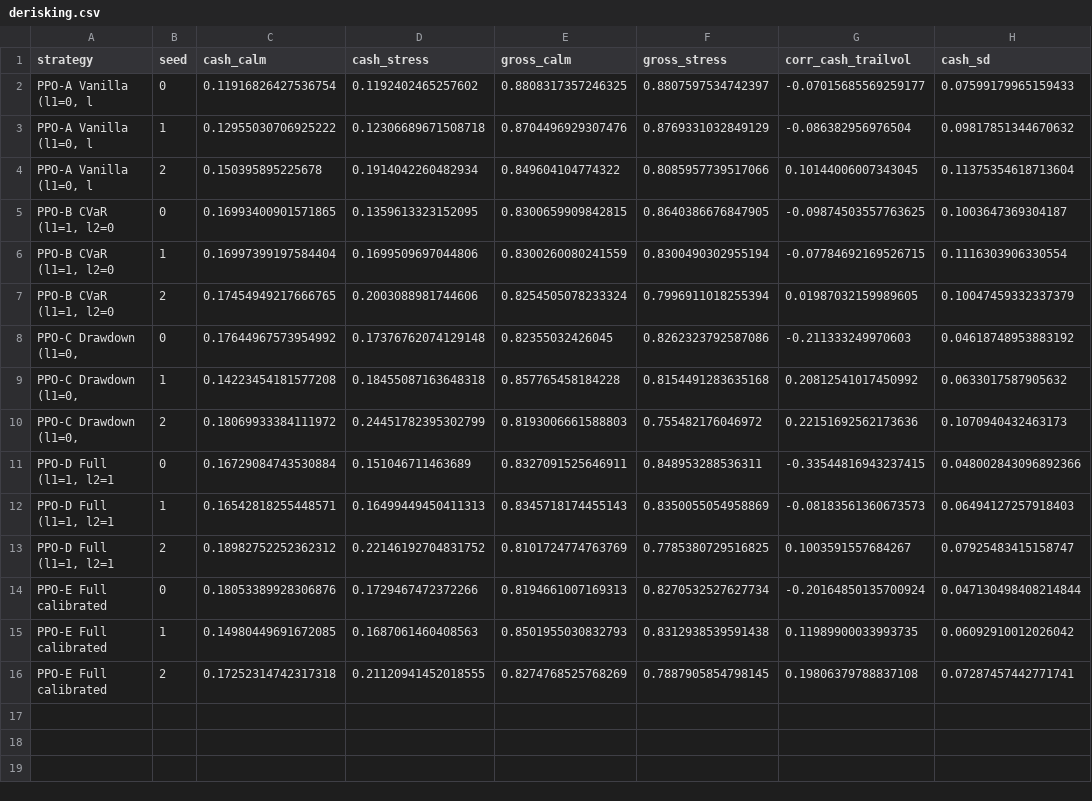
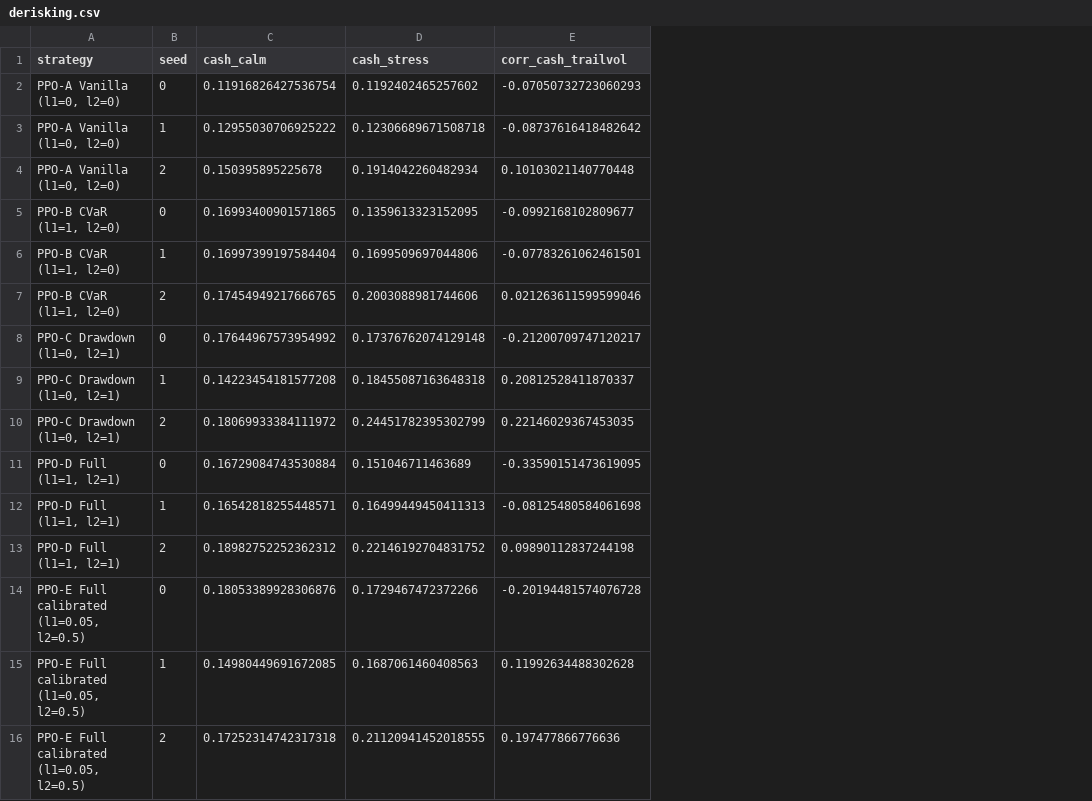
Before and after one commit to NaMEleSs0616/risk-constrained-drl-allocation, a CSV file: outputs/derisking.csv, drawn as a sheet; removed rows and columns are numbered as before the commit, all else as after; the diff names each change by its address in the sheet, - before the commit and + after, or states it on an @@ line.

Commit message:
Add market-data study on 10 ETFs, RCPO/turnover/overlay variants, revised paper
- scripts/download_data.py: adjusted daily OHLCV from Yahoo Finance (raw file
  not committed; provenance in data/etf_daily.json)
- 14-fold warm-started walk-forward runner (no checkpoint selection) with
  turnover penalty, RCPO adaptive multipliers and a vol-target overlay
- Named stress-episode labels for regime analysis on real data
- extra_analysis.py: gross-of-cost tests, tracking, timing-vs-tilt, de-risking
- Results: outputs_real/ summary tables and figures
- Paper rewritten around the ETF study, simulated market as controlled study;
  builder fills tables from both result sets and numbers tables/figures

```diff
--- a/outputs/derisking.csv
+++ b/outputs/derisking.csv
-column E (gross_calm), rows 2-16: 0.8808317357246325 | 0.8704496929307476 | 0.849604104774322 | 0.8300659909842815 | 0.8300260080241559 | 0.8254505078233324 | 0.82355032426045 | 0.857765458184228 | 0.8193006661588803 | 0.8327091525646911 | 0.8345718174455143 | 0.8101724774763769 | 0.8194661007169313 | 0.8501955030832793 | 0.8274768525768269
-column F (gross_stress), rows 2-16: 0.8807597534742397 | 0.8769331032849129 | 0.8085957739517066 | 0.8640386676847905 | 0.8300490302955194 | 0.7996911018255394 | 0.8262323792587086 | 0.8154491283635168 | 0.755482176046972 | 0.848953288536311 | 0.8350055054958869 | 0.7785380729516825 | 0.8270532527627734 | 0.8312938539591438 | 0.7887905854798145
-column H (cash_sd), rows 2-16: 0.07599179965159433 | 0.09817851344670632 | 0.11375354618713604 | 0.1003647369304187 | 0.1116303906330554 | 0.10047459332337379 | 0.04618748953883192 | 0.0633017587905632 | 0.1070940432463173 | 0.048002843096892366 | 0.06494127257918403 | 0.07925483415158747 | 0.047130498408214844 | 0.06092910012026042 | 0.07287457442771741
-A2:A4 (strategy): PPO-A Vanilla (l1=0, l
+A2:A4 (strategy): PPO-A Vanilla (l1=0, l2=0)
-E2 (corr_cash_trailvol): -0.07015685569259177
+E2 (corr_cash_trailvol): -0.07050732723060293
-E3 (corr_cash_trailvol): -0.086382956976504
+E3 (corr_cash_trailvol): -0.08737616418482642
-E4 (corr_cash_trailvol): 0.10144006007343045
+E4 (corr_cash_trailvol): 0.10103021140770448
-A5:A7 (strategy): PPO-B CVaR (l1=1, l2=0
+A5:A7 (strategy): PPO-B CVaR (l1=1, l2=0)
-E5 (corr_cash_trailvol): -0.09874503557763625
+E5 (corr_cash_trailvol): -0.0992168102809677
-E6 (corr_cash_trailvol): -0.07784692169526715
+E6 (corr_cash_trailvol): -0.07783261062461501
-E7 (corr_cash_trailvol): 0.01987032159989605
+E7 (corr_cash_trailvol): 0.021263611599599046
-A8:A10 (strategy): PPO-C Drawdown (l1=0,
+A8:A10 (strategy): PPO-C Drawdown (l1=0, l2=1)
-E8 (corr_cash_trailvol): -0.211333249970603
+E8 (corr_cash_trailvol): -0.21200709747120217
-E9 (corr_cash_trailvol): 0.20812541017450992
+E9 (corr_cash_trailvol): 0.20812528411870337
-E10 (corr_cash_trailvol): 0.22151692562173636
+E10 (corr_cash_trailvol): 0.22146029367453035
-A11:A13 (strategy): PPO-D Full (l1=1, l2=1
+A11:A13 (strategy): PPO-D Full (l1=1, l2=1)
-E11 (corr_cash_trailvol): -0.33544816943237415
+E11 (corr_cash_trailvol): -0.33590151473619095
-E12 (corr_cash_trailvol): -0.08183561360673573
+E12 (corr_cash_trailvol): -0.08125480584061698
-E13 (corr_cash_trailvol): 0.1003591557684267
+E13 (corr_cash_trailvol): 0.09890112837244198
-A14:A16 (strategy): PPO-E Full calibrated
+A14:A16 (strategy): PPO-E Full calibrated (l1=0.05, l2=0.5)
-E14 (corr_cash_trailvol): -0.20164850135700924
+E14 (corr_cash_trailvol): -0.20194481574076728
-E15 (corr_cash_trailvol): 0.11989900033993735
+E15 (corr_cash_trailvol): 0.11992634488302628
-E16 (corr_cash_trailvol): 0.19806379788837108
+E16 (corr_cash_trailvol): 0.197477866776636
```
Also changed, not shown: outputs/gross_and_tracking.csv, 43 other files.
